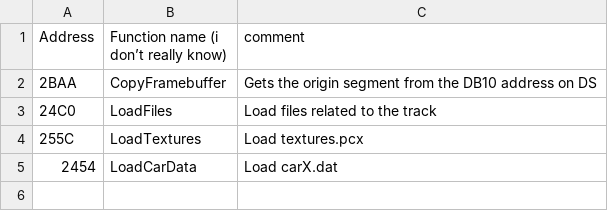
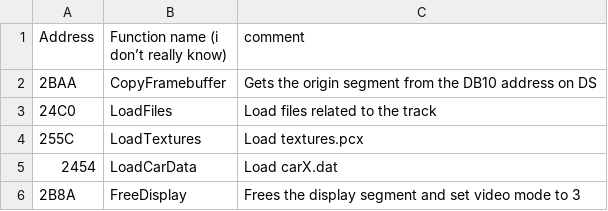
Before and after one commit to harrison3000/Terep2-RE, a CSV file: functions.csv, drawn as a sheet.

Commit message:
more vars and functions

```diff
--- a/functions.csv
+++ b/functions.csv
@@ -5 +5,2 @@ Address,Function name (i don’t really know),comment
 2454,LoadCarData,Load carX.dat
+2B8A,FreeDisplay,Frees the display segment and set video mode to 3
```
Also changed, not shown: variables.csv.
